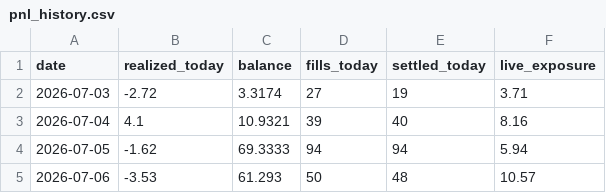
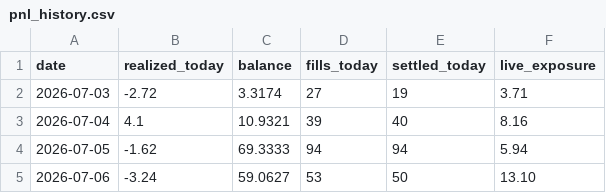
Before and after one commit to xbh970722/Polymarket-Kelshi, a CSV file: reports/pnl_history.csv, drawn as a sheet.

Commit message:
quant loop 07-06 12:05: auto fills/settlements

```diff
--- a/reports/pnl_history.csv
+++ b/reports/pnl_history.csv
@@ -4,2 +4,2 @@ date,realized_today,balance,fills_today,settled_today,live_exposure
 2026-07-05,-1.62,69.3333,94,94,5.94
-2026-07-06,-3.53,61.293,50,48,10.57
+2026-07-06,-3.24,59.0627,53,50,13.10
```
Also changed, not shown: 12 other files.
